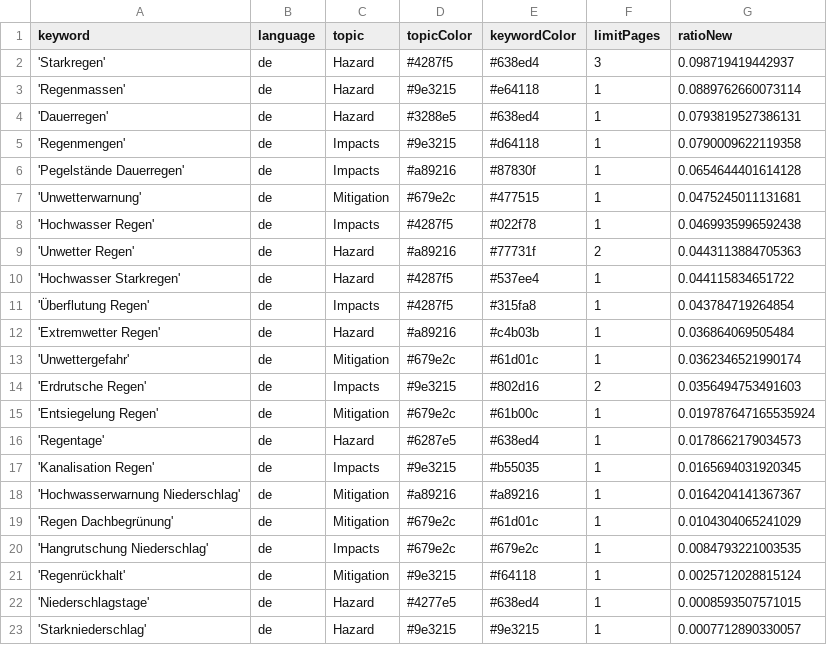
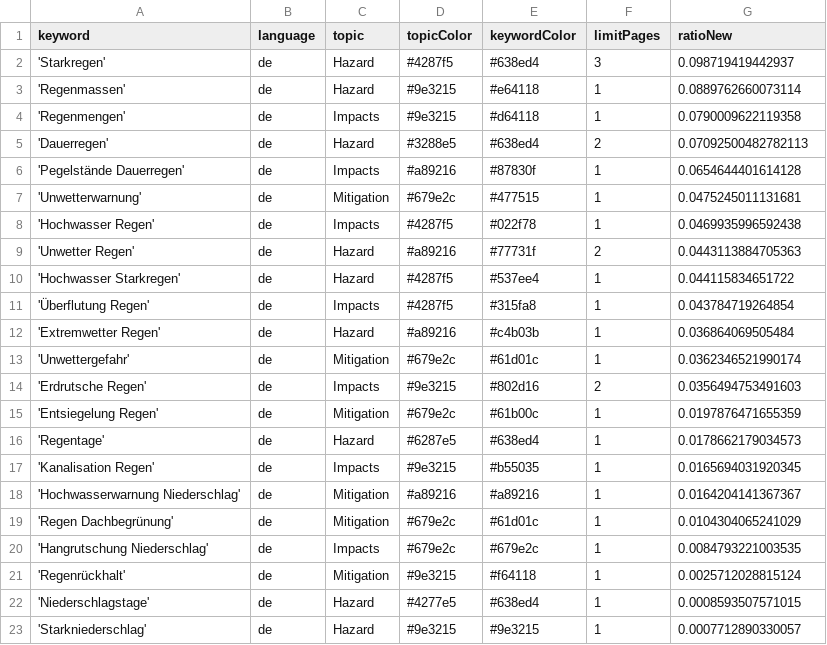
Before and after one commit to jannikdo28-news/RainIsComing, a CSV file: keywords.csv, drawn as a sheet.

Commit message:
Commit from GitHub Actions (harvest:0.0)

```diff
--- a/keywords.csv
+++ b/keywords.csv
@@ -3,4 +3,4 @@ keyword,language,topic,topicColor,keywordColor,limitPages,ratioNew
 'Regenmassen',de,Hazard,#9e3215,#e64118,1,0.0889762660073114
-'Dauerregen',de,Hazard,#3288e5,#638ed4,1,0.0793819527386131
 'Regenmengen',de,Impacts,#9e3215,#d64118,1,0.0790009622119358
+'Dauerregen',de,Hazard,#3288e5,#638ed4,2,0.07092500482782113
 'Pegelstände Dauerregen',de,Impacts,#a89216,#87830f,1,0.0654644401614128
@@ -14,3 +14,3 @@ keyword,language,topic,topicColor,keywordColor,limitPages,ratioNew
 'Erdrutsche Regen',de,Impacts,#9e3215,#802d16,2,0.0356494753491603
-'Entsiegelung Regen',de,Mitigation,#679e2c,#61b00c,1,0.019787647165535924
+'Entsiegelung Regen',de,Mitigation,#679e2c,#61b00c,1,0.0197876471655359
 'Regentage',de,Hazard,#6287e5,#638ed4,1,0.0178662179034573
```
